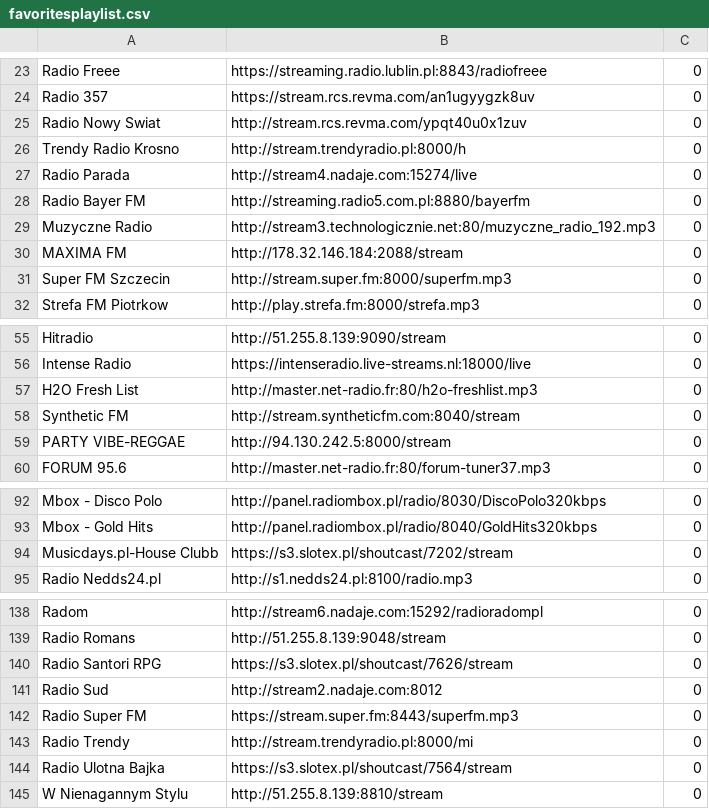
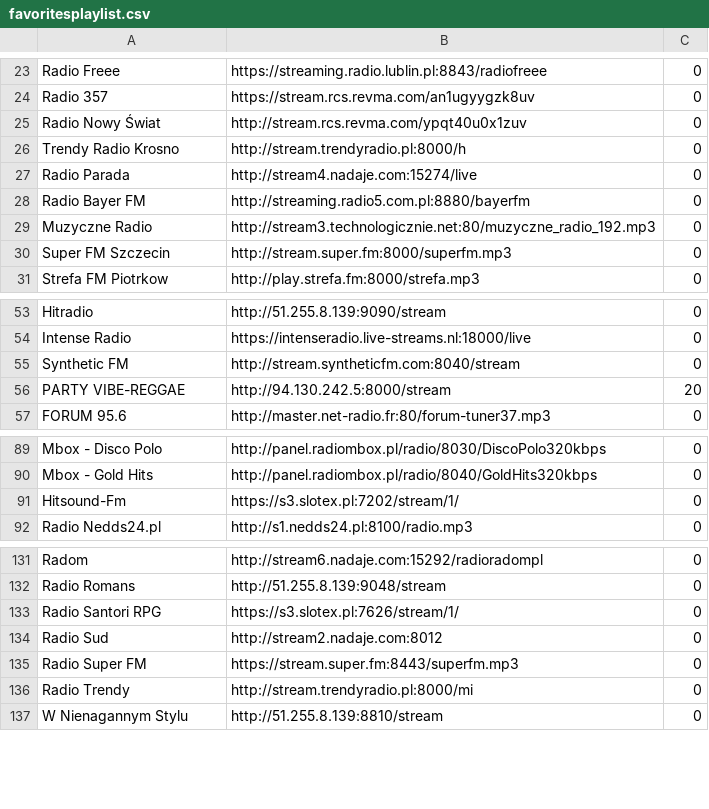
Before and after one commit to V-Jacky/playlist, a CSV file: Banki_yoRadio/favoritesplaylist.csv, drawn as a sheet; only a part is shown, gaps mark what is left out; the diff covers the shown part only.

```diff
--- a/Banki_yoRadio/favoritesplaylist.csv
+++ b/Banki_yoRadio/favoritesplaylist.csv
@@ -24,3 +24,3 @@ Radio Freee	https://streaming.radio.lublin.pl:8843/radiofreee	0
 Radio 357	https://stream.rcs.revma.com/an1ugyygzk8uv	0	
-Radio Nowy Swiat	http://stream.rcs.revma.com/ypqt40u0x1zuv	0	
+Radio Nowy Świat	http://stream.rcs.revma.com/ypqt40u0x1zuv	0	
 Trendy Radio Krosno	http://stream.trendyradio.pl:8000/h	0	
@@ -29,3 +29,2 @@ Radio Bayer FM	http://streaming.radio5.com.pl:8880/bayerfm	0
 Muzyczne Radio	http://stream3.technologicznie.net:80/muzyczne_radio_192.mp3	0	
-MAXIMA FM	http://178.32.146.184:2088/stream	0	
 Super FM Szczecin	http://stream.super.fm:8000/superfm.mp3	0	
@@ -56,5 +54,4 @@ Hitradio	http://51.255.8.139:9090/stream	0
 Intense Radio	https://intenseradio.live-streams.nl:18000/live	0	
-H2O Fresh List	http://master.net-radio.fr:80/h2o-freshlist.mp3	0	
 Synthetic FM	http://stream.syntheticfm.com:8040/stream	0	
-PARTY VIBE-REGGAE	http://94.130.242.5:8000/stream	0	
+PARTY VIBE-REGGAE	http://94.130.242.5:8000/stream	20	
 FORUM 95.6	http://master.net-radio.fr:80/forum-tuner37.mp3	0	
@@ -93,3 +90,3 @@ Mbox - Disco Polo	http://panel.radiombox.pl/radio/8030/DiscoPolo320kbps	0
 Mbox - Gold Hits	http://panel.radiombox.pl/radio/8040/GoldHits320kbps	0	
-Musicdays.pl-House Clubb	https://s3.slotex.pl/shoutcast/7202/stream	0	
+Hitsound-Fm	https://s3.slotex.pl:7202/stream/1/	0	
 Radio Nedds24.pl	http://s1.nedds24.pl:8100/radio.mp3	0	
@@ -139,3 +132,3 @@ Radom	http://stream6.nadaje.com:15292/radioradompl	0
 Radio Romans	http://51.255.8.139:9048/stream	0	
-Radio Santori RPG	https://s3.slotex.pl/shoutcast/7626/stream	0	
+Radio Santori RPG	https://s3.slotex.pl:7626/stream/1/	0	
 Radio Sud	http://stream2.nadaje.com:8012	0	
@@ -143,3 +136,2 @@ Radio Super FM	https://stream.super.fm:8443/superfm.mp3	0
 Radio Trendy	http://stream.trendyradio.pl:8000/mi	0	
-Radio Ulotna Bajka	https://s3.slotex.pl/shoutcast/7564/stream	0	
 W Nienagannym Stylu	http://51.255.8.139:8810/stream	0	
```
Also changed, not shown: 14 added rows, 5 removed rows and 15 edited cells elsewhere in this file.
